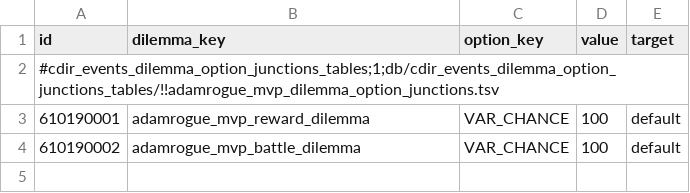
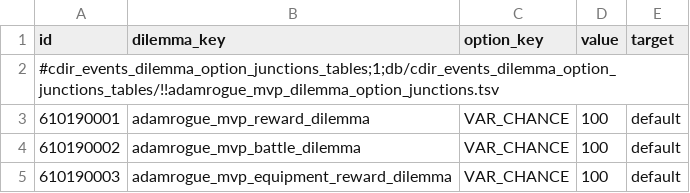
Before and after one commit to ZhongshuZheng/TotalWarIIIMod-RogueTheWarHammer, a TSV file: db/cdir_events_dilemma_option_junctions_tables/!!adamrogue_mvp_dilemma_option_junctions.tsv, drawn as a sheet; the diff names each change by its address in the sheet, - before the commit and + after, or states it on an @@ line.

```diff
--- a/db/cdir_events_dilemma_option_junctions_tables/!!adamrogue_mvp_dilemma_option_junctions.tsv
+++ b/db/cdir_events_dilemma_option_junctions_tables/!!adamrogue_mvp_dilemma_option_junctions.tsv
+row 5: 610190003 | adamrogue_mvp_equipment_reward_dilemma | VAR_CHANCE | 100 | default
```
Also changed, not shown: db/cdir_events_dilemma_choice_details_tables/!!adamrogue_mvp_dilemma_choice_details.tsv, db/cdir_events_dilemma_payloads_tables/!!adamrogue_mvp_dilemma_payloads.tsv, 8 other files.
